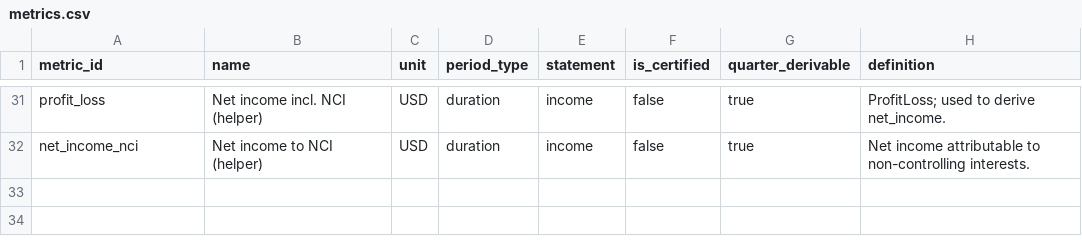
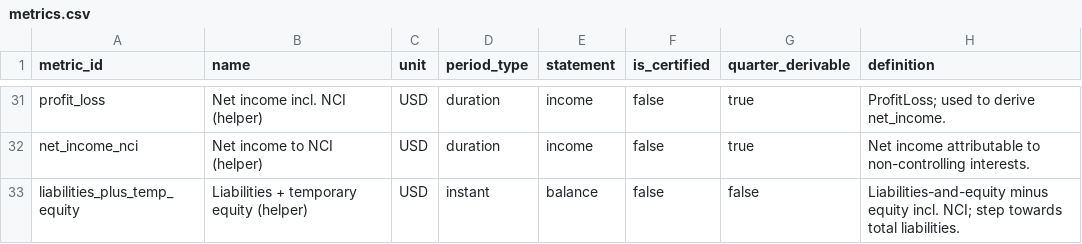
Before and after one commit to malavnaik99/finfacts, a CSV file: dbt/seeds/metrics.csv, drawn as a sheet; only a part is shown, gaps mark what is left out; the diff names each change by its address in the sheet, - before the commit and + after, or states it on an @@ line.

```diff
--- a/dbt/seeds/metrics.csv
+++ b/dbt/seeds/metrics.csv
+row 33: liabilities_plus_temp_equity | Liabilities + temporary equity (helper) | USD | instant | balance | false | false | Liabilities-and-equity minus equity incl. NCI; step towards total liabilities.
```
Also changed, not shown: 16 other files.
